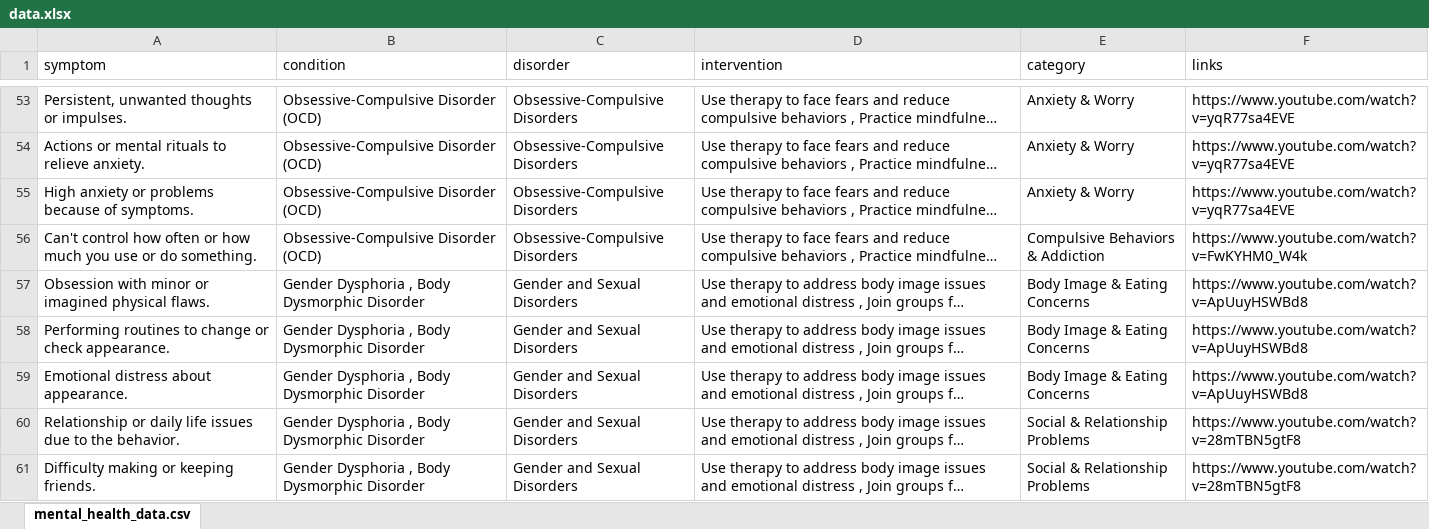
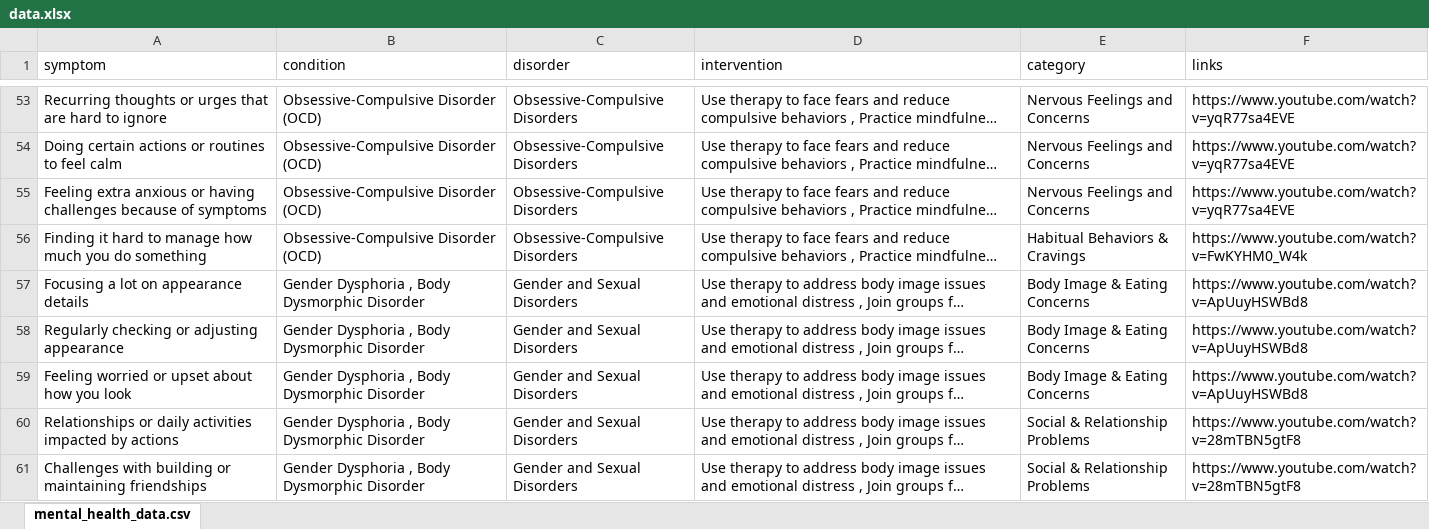
Before and after one commit to eleigene/webcare, an Excel workbook: data.xlsx, sheet mental_health_data.csv, drawn as a sheet; only a part is shown, gaps mark what is left out; long unchanged cells end in …; values as stored, in another font and other column widths than the file's, no borders; the diff covers the shown part only; the diff names each change by its address in the sheet, - before the commit and + after, or states it on an @@ line.

```diff
--- a/data.xlsx (sheet mental_health_data.csv)
+++ b/data.xlsx (sheet mental_health_data.csv)
-A53 (symptom): Persistent, unwanted thoughts or impulses.
+A53 (symptom): Recurring thoughts or urges that are hard to ignore
-E53:E55 (category): Anxiety & Worry
+E53:E55 (category): Nervous Feelings and Concerns
-A54 (symptom): Actions or mental rituals to relieve anxiety.
+A54 (symptom): Doing certain actions or routines to feel calm
-A55 (symptom): High anxiety or problems because of symptoms.
+A55 (symptom): Feeling extra anxious or having challenges because of symptoms
-A56 (symptom): Can't control how often or how much you use or do something.
+A56 (symptom): Finding it hard to manage how much you do something
-E56 (category): Compulsive Behaviors & Addiction
+E56 (category): Habitual Behaviors & Cravings
-A57 (symptom): Obsession with minor or imagined physical flaws.
+A57 (symptom): Focusing a lot on appearance details
-A58 (symptom): Performing routines to change or check appearance.
+A58 (symptom): Regularly checking or adjusting appearance
-A59 (symptom): Emotional distress about appearance.
+A59 (symptom): Feeling worried or upset about how you look
-A60 (symptom): Relationship or daily life issues due to the behavior.
+A60 (symptom): Relationships or daily activities impacted by actions
-A61 (symptom): Difficulty making or keeping friends.
+A61 (symptom): Challenges with building or maintaining friendships
```
Also changed, not shown: 75 edited cells and cell formats elsewhere in this sheet, 1 other file.
